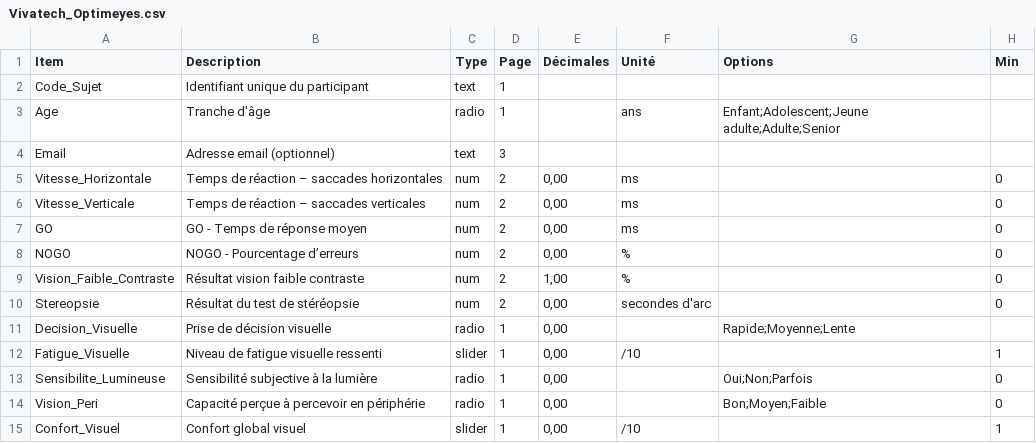
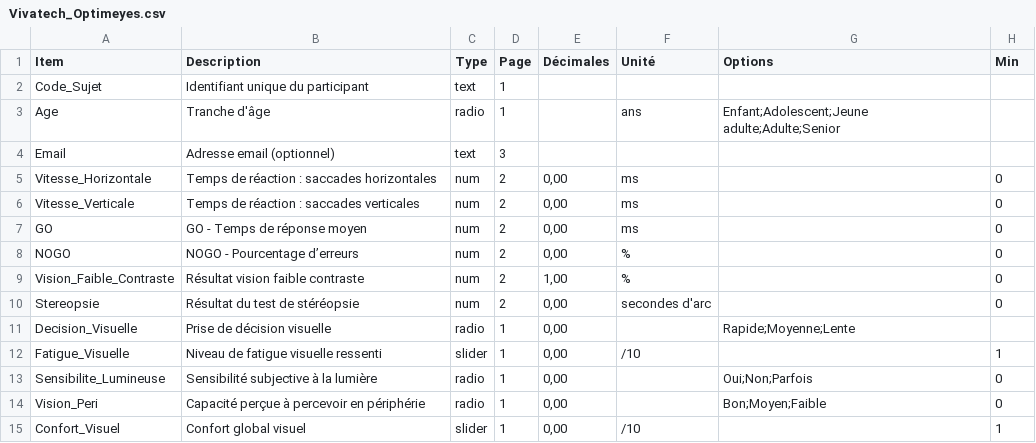
Before and after one commit to Turolde/Optimeyes, a CSV file: Vivatech_Optimeyes.csv, drawn as a sheet; only a part is shown; the diff names each change by its address in the sheet, - before the commit and + after, or states it on an @@ line.

Commit message:
Update Vivatech_Optimeyes.csv

```diff
--- a/Vivatech_Optimeyes.csv
+++ b/Vivatech_Optimeyes.csv
-B5 (Description): Temps de réaction – saccades horizontales
+B5 (Description): Temps de réaction : saccades horizontales
-B6 (Description): Temps de réaction – saccades verticales
+B6 (Description): Temps de réaction : saccades verticales
```
